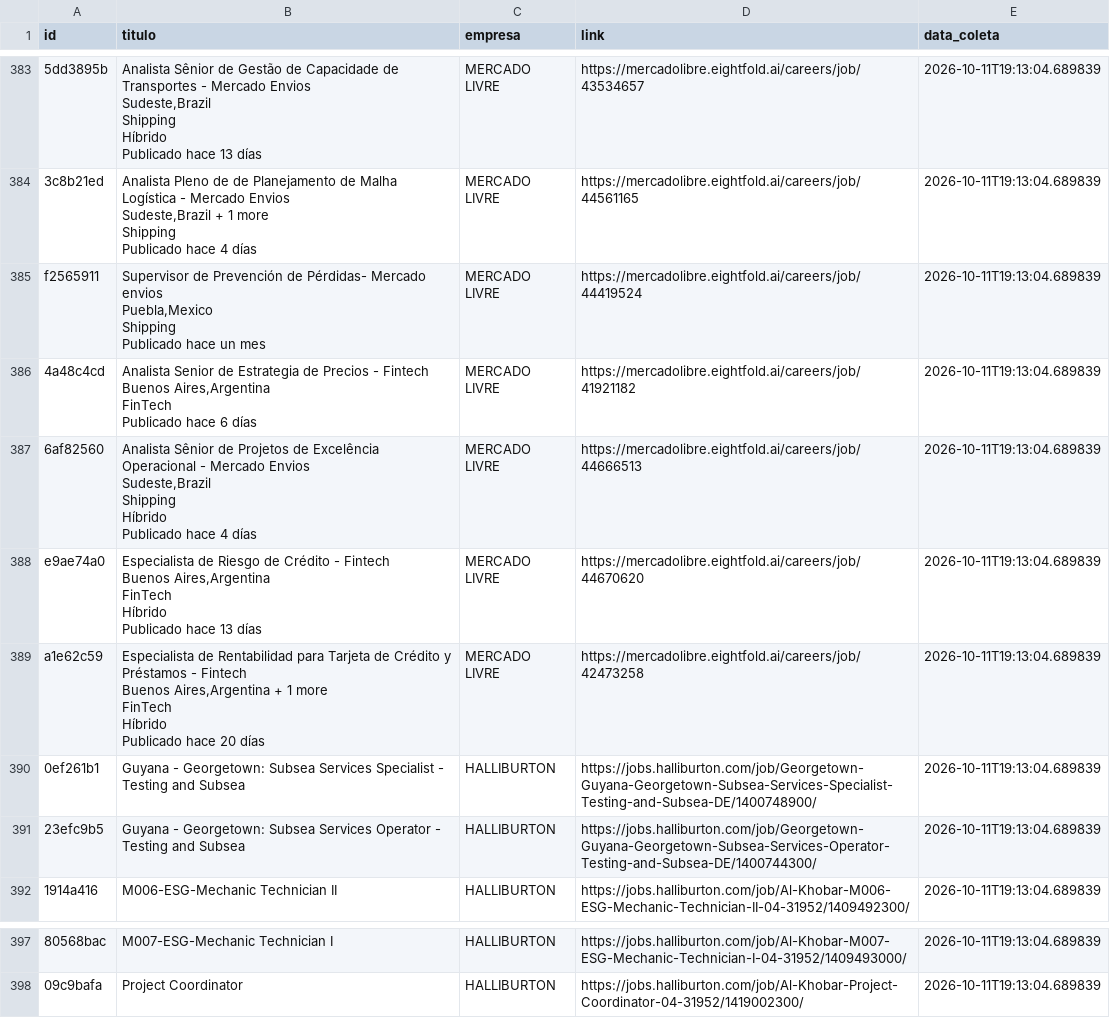
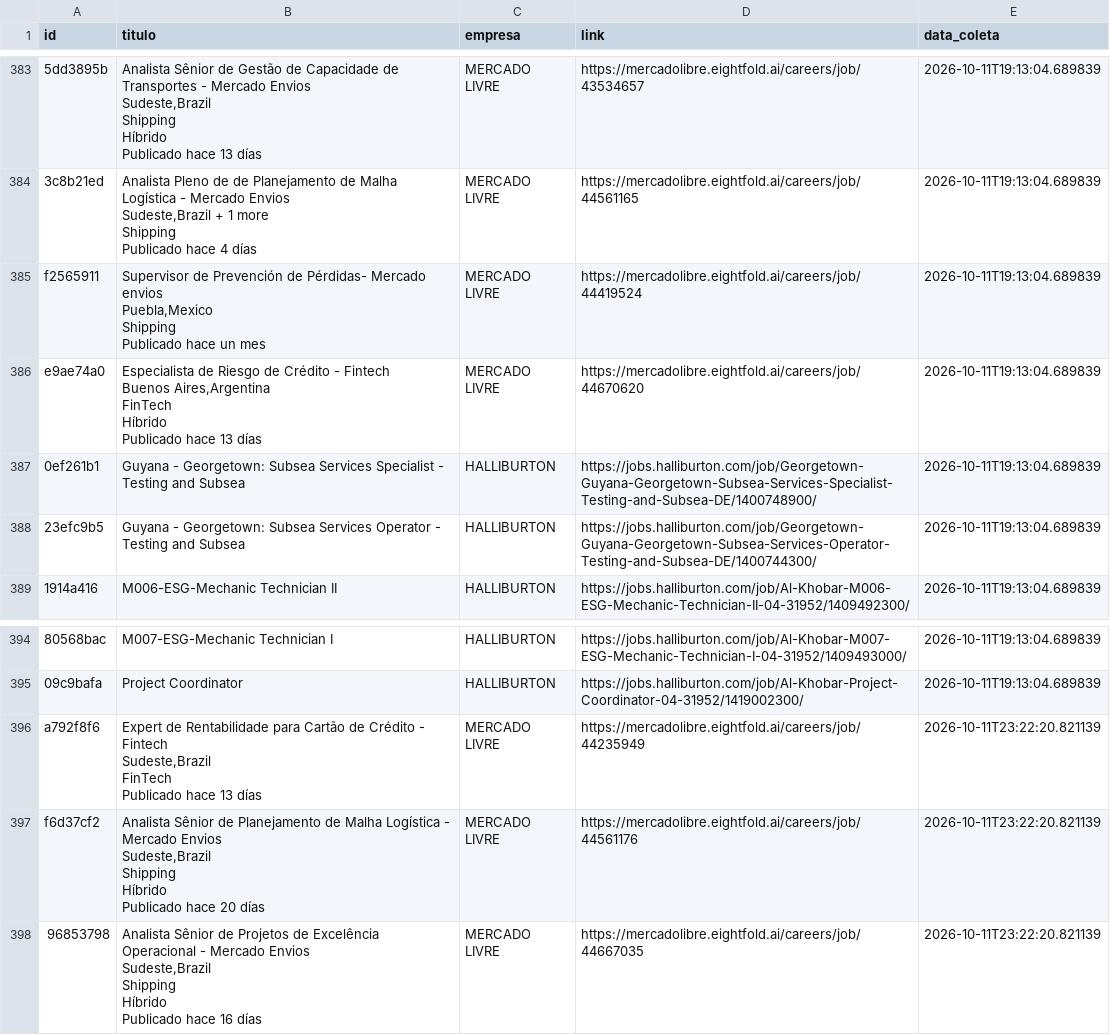
Before and after one commit to AndreyCarlos07/central-vagas, a CSV file: vagas_backup.csv, drawn as a sheet; only a part is shown, gaps mark what is left out; removed rows and columns are numbered as before the commit, all else as after; ↵ is a line break in a cell; the diff names each change by its address in the sheet, - before the commit and + after, or states it on an @@ line.

Commit message:
Backup automático vagas.csv

```diff
--- a/vagas_backup.csv
+++ b/vagas_backup.csv
-row 386: 4a48c4cd | Analista Senior de Estrategia de Precios - Fintech ↵ Buenos Aires,Argentina ↵ FinTech ↵ Publicado hace 6 días | MERCADO LIVRE | https://mercadolibre.eightfold.ai/careers/job/41921182 | 2026-10-11T19:13:04.689839
-row 387: 6af82560 | Analista Sênior de Projetos de Excelência Operacional - Mercado Envios ↵ Sudeste,Brazil ↵ Shipping ↵ Híbrido ↵ Publicado hace 4 días | MERCADO LIVRE | https://mercadolibre.eightfold.ai/careers/job/44666513 | 2026-10-11T19:13:04.689839
-row 389: a1e62c59 | Especialista de Rentabilidad para Tarjeta de Crédito y Préstamos - Fintech ↵ Buenos Aires,Argentina + 1 more ↵ FinTech ↵ Híbrido ↵ Publicado hace 20 días | MERCADO LIVRE | https://mercadolibre.eightfold.ai/careers/job/42473258 | 2026-10-11T19:13:04.689839
+row 396: a792f8f6 | Expert de Rentabilidade para Cartão de Crédito - Fintech ↵ Sudeste,Brazil ↵ FinTech ↵ Publicado hace 13 días | MERCADO LIVRE | https://mercadolibre.eightfold.ai/careers/job/44235949 | 2026-10-11T23:22:20.821139
+row 397: f6d37cf2 | Analista Sênior de Planejamento de Malha Logística - Mercado Envios ↵ Sudeste,Brazil ↵ Shipping ↵ Híbrido ↵ Publicado hace 20 días | MERCADO LIVRE | https://mercadolibre.eightfold.ai/careers/job/44561176 | 2026-10-11T23:22:20.821139
+row 398: 96853798 | Analista Sênior de Projetos de Excelência Operacional - Mercado Envios ↵ Sudeste,Brazil ↵ Shipping ↵ Híbrido ↵ Publicado hace 16 días | MERCADO LIVRE | https://mercadolibre.eightfold.ai/careers/job/44667035 | 2026-10-11T23:22:20.821139
```
